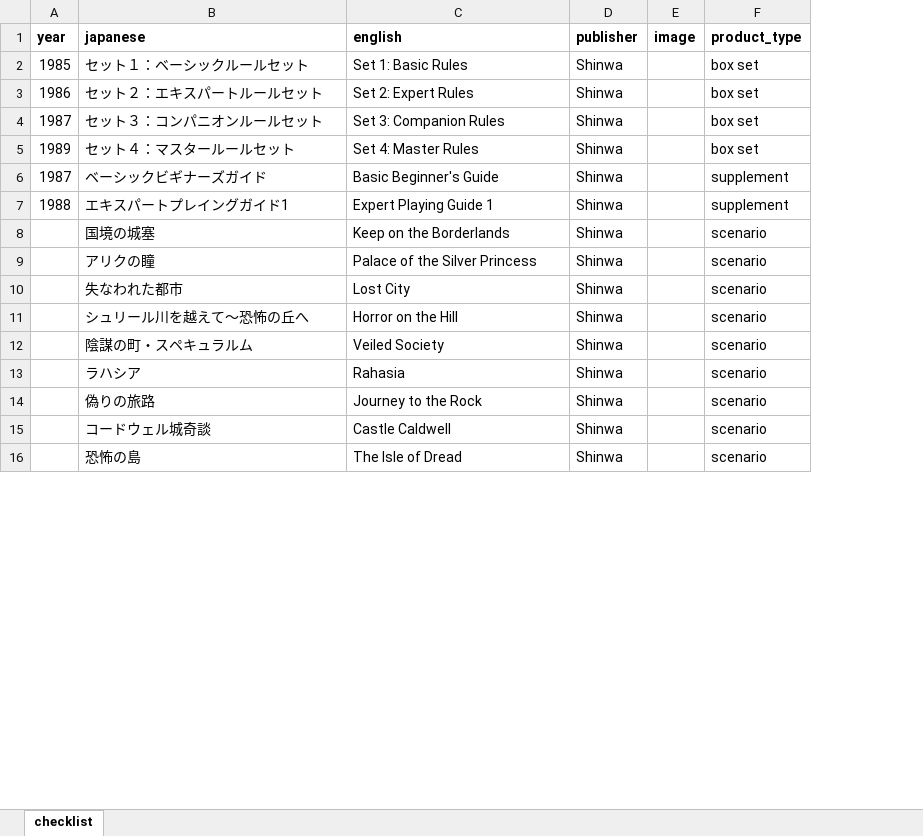
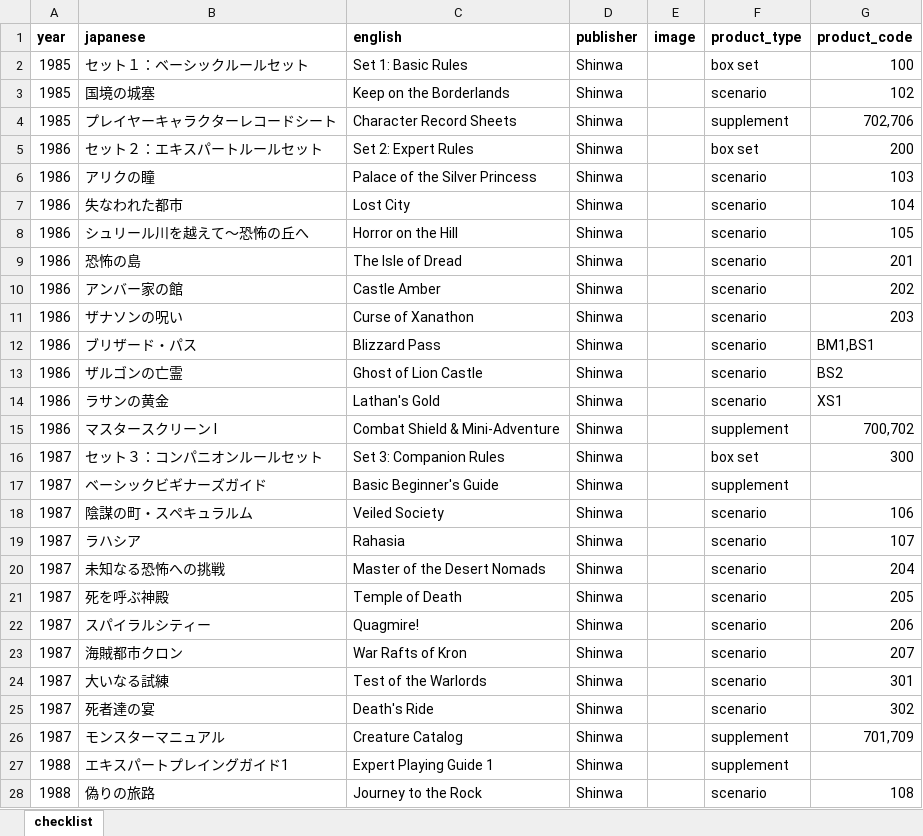
Before and after one commit to weatherspud/japanese-collectors-list, an Excel workbook: dnd-shinwa/checklist.xlsx, sheet checklist, drawn as a sheet; only a part is shown; values as stored, in another font and other column widths than the file's, no borders; removed rows and columns are numbered as before the commit, all else as after; the diff covers the shown part only; the diff names each change by its address in the sheet, - before the commit and + after, or states it on an @@ line.

Commit message:
dnd-shinwa years

```diff
--- a/dnd-shinwa/checklist.xlsx (sheet checklist)
+++ b/dnd-shinwa/checklist.xlsx (sheet checklist)
+column G (product_code), row 2: 100; row 5: 200; row 16: 300; row 28: 108
+row 3: 1985 | 国境の城塞 | Keep on the Borderlands | Shinwa |  | scenario | 102
+row 4: 1985 | プレイヤーキャラクターレコードシート | Character Record Sheets | Shinwa |  | supplement | 702,706
+row 6: 1986 | アリクの瞳 | Palace of the Silver Princess | Shinwa |  | scenario | 103
+row 7: 1986 | 失なわれた都市 | Lost City | Shinwa |  | scenario | 104
+row 8: 1986 | シュリール川を越えて～恐怖の丘へ | Horror on the Hill | Shinwa |  | scenario | 105
+row 9: 1986 | 恐怖の島 | The Isle of Dread | Shinwa |  | scenario | 201
+row 10: 1986 | アンバー家の館 | Castle Amber | Shinwa |  | scenario | 202
+row 11: 1986 | ザナソンの呪い | Curse of Xanathon | Shinwa |  | scenario | 203
+row 12: 1986 | ブリザード・パス | Blizzard Pass | Shinwa |  | scenario | BM1,BS1
+row 13: 1986 | ザルゴンの亡霊 | Ghost of Lion Castle | Shinwa |  | scenario | BS2
+row 14: 1986 | ラサンの黄金 | Lathan's Gold | Shinwa |  | scenario | XS1
+row 15: 1986 | マスタースクリーン I | Combat Shield & Mini-Adventure | Shinwa |  | supplement | 700,702
@@ row 5 moved to row 35: 1989 @@
+row 18: 1987 | 陰謀の町・スペキュラルム | Veiled Society | Shinwa |  | scenario | 106
+row 19: 1987 | ラハシア | Rahasia | Shinwa |  | scenario | 107
+row 20: 1987 | 未知なる恐怖への挑戦 | Master of the Desert Nomads | Shinwa |  | scenario | 204
+row 21: 1987 | 死を呼ぶ神殿 | Temple of Death | Shinwa |  | scenario | 205
+row 22: 1987 | スパイラルシティー | Quagmire! | Shinwa |  | scenario | 206
+row 23: 1987 | 海賊都市クロン | War Rafts of Kron | Shinwa |  | scenario | 207
+row 24: 1987 | 大いなる試練 | Test of the Warlords | Shinwa |  | scenario | 301
+row 25: 1987 | 死者達の宴 | Death's Ride | Shinwa |  | scenario | 302
+row 26: 1987 | モンスターマニュアル | Creature Catalog | Shinwa |  | supplement | 701,709
-row 8:  | 国境の城塞 | Keep on the Borderlands | Shinwa |  | scenario
-row 9:  | アリクの瞳 | Palace of the Silver Princess | Shinwa |  | scenario
-row 10:  | 失なわれた都市 | Lost City | Shinwa |  | scenario
-row 11:  | シュリール川を越えて～恐怖の丘へ | Horror on the Hill | Shinwa |  | scenario
-row 12:  | 陰謀の町・スペキュラルム | Veiled Society | Shinwa |  | scenario
-row 13:  | ラハシア | Rahasia | Shinwa |  | scenario
-A28 (year): (empty)
+A28 (year): 1988
-row 15:  | コードウェル城奇談 | Castle Caldwell | Shinwa |  | scenario
-row 16:  | 恐怖の島 | The Isle of Dread | Shinwa |  | scenario
```
Also changed, not shown: 8 added rows, 21 removed rows and 4 edited cells elsewhere in this sheet, 3 other files.
